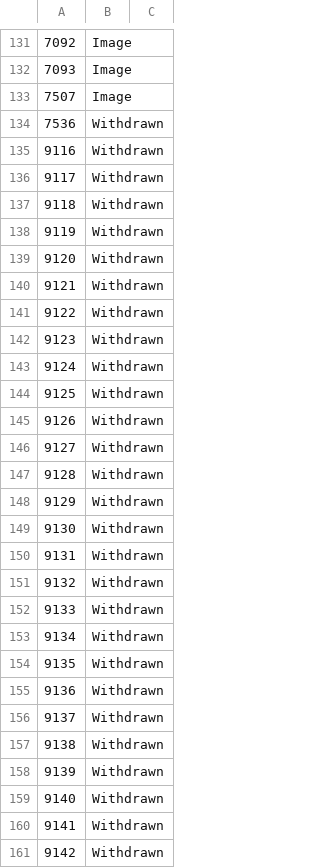
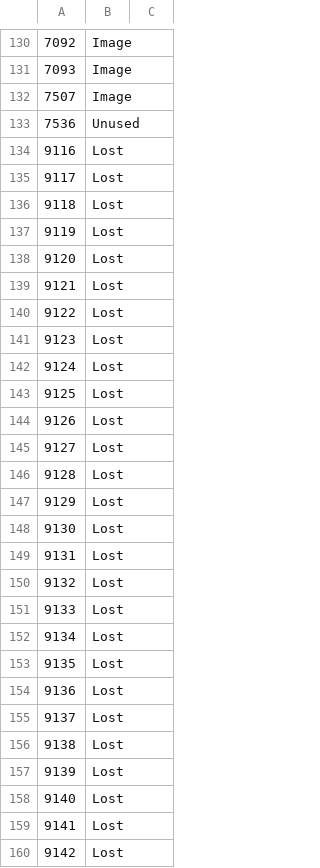
Before and after one commit to gitenberg-dev/gitberg, a TSV file: assets/missing.tsv, drawn as a sheet; only a part is shown, gaps mark what is left out; the diff covers the shown part only.

Commit message:
update status for missing

```diff
--- a/assets/missing.tsv
+++ b/assets/missing.tsv
@@ -133,29 +132,29 @@
 7507	Image
-7536	Withdrawn
-9116	Withdrawn
-9117	Withdrawn
-9118	Withdrawn
-9119	Withdrawn
-9120	Withdrawn
-9121	Withdrawn
-9122	Withdrawn
-9123	Withdrawn
-9124	Withdrawn
-9125	Withdrawn
-9126	Withdrawn
-9127	Withdrawn
-9128	Withdrawn
-9129	Withdrawn
-9130	Withdrawn
-9131	Withdrawn
-9132	Withdrawn
-9133	Withdrawn
-9134	Withdrawn
-9135	Withdrawn
-9136	Withdrawn
-9137	Withdrawn
-9138	Withdrawn
-9139	Withdrawn
-9140	Withdrawn
-9141	Withdrawn
-9142	Withdrawn
+7536	Unused
+9116	Lost
+9117	Lost
+9118	Lost
+9119	Lost
+9120	Lost
+9121	Lost
+9122	Lost
+9123	Lost
+9124	Lost
+9125	Lost
+9126	Lost
+9127	Lost
+9128	Lost
+9129	Lost
+9130	Lost
+9131	Lost
+9132	Lost
+9133	Lost
+9134	Lost
+9135	Lost
+9136	Lost
+9137	Lost
+9138	Lost
+9139	Lost
+9140	Lost
+9141	Lost
+9142	Lost
```
Also changed, not shown: 1 removed row and 54 edited cells elsewhere in this file.
